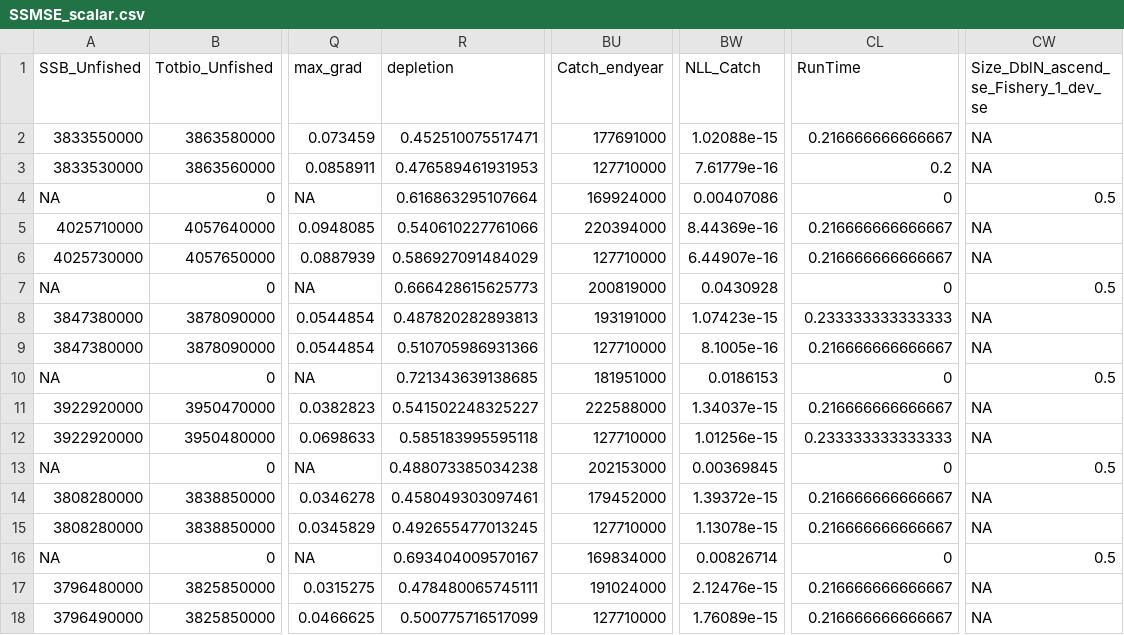
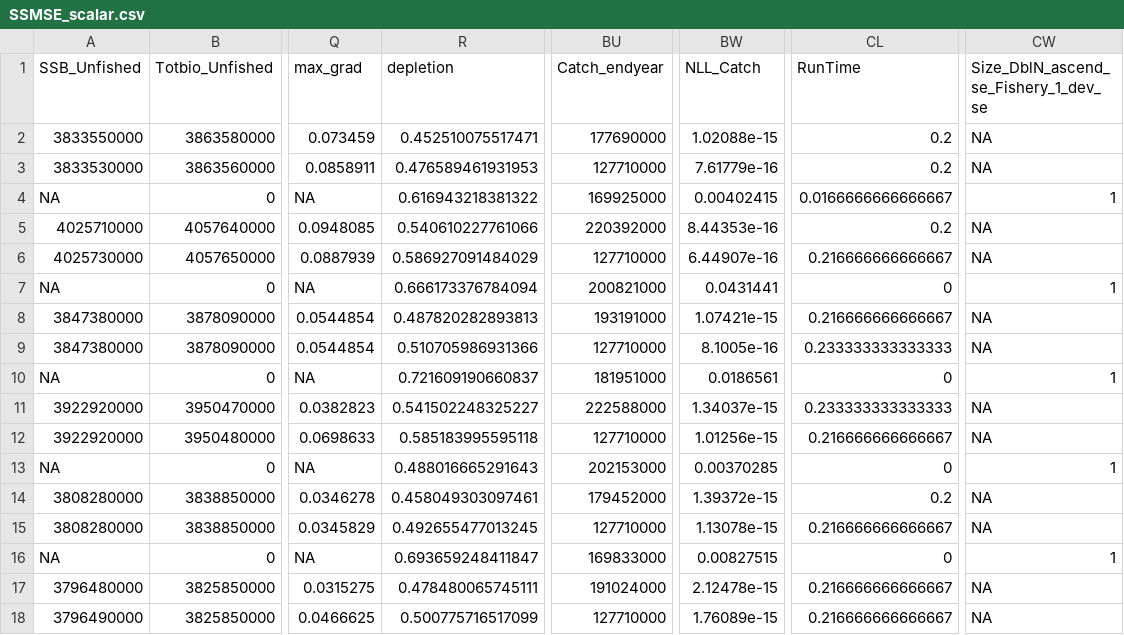
Before and after one commit to nmfs-fish-tools/SSMSE, a CSV file: inst/bookdown/data/SSMSE_scalar.csv, drawn as a sheet; only a part is shown, gaps mark what is left out; the diff covers the shown part only; the diff names each change by its address in the sheet, - before the commit and + after, or states it on an @@ line.

```diff
--- a/inst/bookdown/data/SSMSE_scalar.csv
+++ b/inst/bookdown/data/SSMSE_scalar.csv
-BU2 (Catch_endyear): 177691000
+BU2 (Catch_endyear): 177690000
-CL2 (RunTime): 0.216666666666667
+CL2 (RunTime): 0.2
-R4 (depletion): 0.616863295107664
+R4 (depletion): 0.616943218381322
-BU4 (Catch_endyear): 169924000
+BU4 (Catch_endyear): 169925000
-BW4 (NLL_Catch): 0.00407086
+BW4 (NLL_Catch): 0.00402415
-CL4 (RunTime): 0
+CL4 (RunTime): 0.0166666666666667
-CW4: 0.5
+CW4: 1
-BU5 (Catch_endyear): 220394000
+BU5 (Catch_endyear): 220392000
-BW5 (NLL_Catch): 8.44369e-16
+BW5 (NLL_Catch): 8.44353e-16
-CL5 (RunTime): 0.216666666666667
+CL5 (RunTime): 0.2
-R7 (depletion): 0.666428615625773
+R7 (depletion): 0.666173376784094
-BU7 (Catch_endyear): 200819000
+BU7 (Catch_endyear): 200821000
-BW7 (NLL_Catch): 0.0430928
+BW7 (NLL_Catch): 0.0431441
-CW7: 0.5
+CW7: 1
-BW8 (NLL_Catch): 1.07423e-15
+BW8 (NLL_Catch): 1.07421e-15
-CL8 (RunTime): 0.233333333333333
+CL8 (RunTime): 0.216666666666667
-CL9 (RunTime): 0.216666666666667
+CL9 (RunTime): 0.233333333333333
-R10 (depletion): 0.721343639138685
+R10 (depletion): 0.721609190660837
-BW10 (NLL_Catch): 0.0186153
+BW10 (NLL_Catch): 0.0186561
-CW10: 0.5
+CW10: 1
-CL11 (RunTime): 0.216666666666667
+CL11 (RunTime): 0.233333333333333
-CL12 (RunTime): 0.233333333333333
+CL12 (RunTime): 0.216666666666667
-R13 (depletion): 0.488073385034238
+R13 (depletion): 0.488016665291643
-BW13 (NLL_Catch): 0.00369845
+BW13 (NLL_Catch): 0.00370285
-CW13: 0.5
+CW13: 1
-CL14 (RunTime): 0.216666666666667
+CL14 (RunTime): 0.2
-R16 (depletion): 0.693404009570167
+R16 (depletion): 0.693659248411847
-BU16 (Catch_endyear): 169834000
+BU16 (Catch_endyear): 169833000
-BW16 (NLL_Catch): 0.00826714
+BW16 (NLL_Catch): 0.00827515
-CW16: 0.5
+CW16: 1
-BW17 (NLL_Catch): 2.12476e-15
+BW17 (NLL_Catch): 2.12478e-15
```
Also changed, not shown: 46 edited cells elsewhere in this file, inst/bookdown/data/SSMSE_ts.csv, 3 other files.
